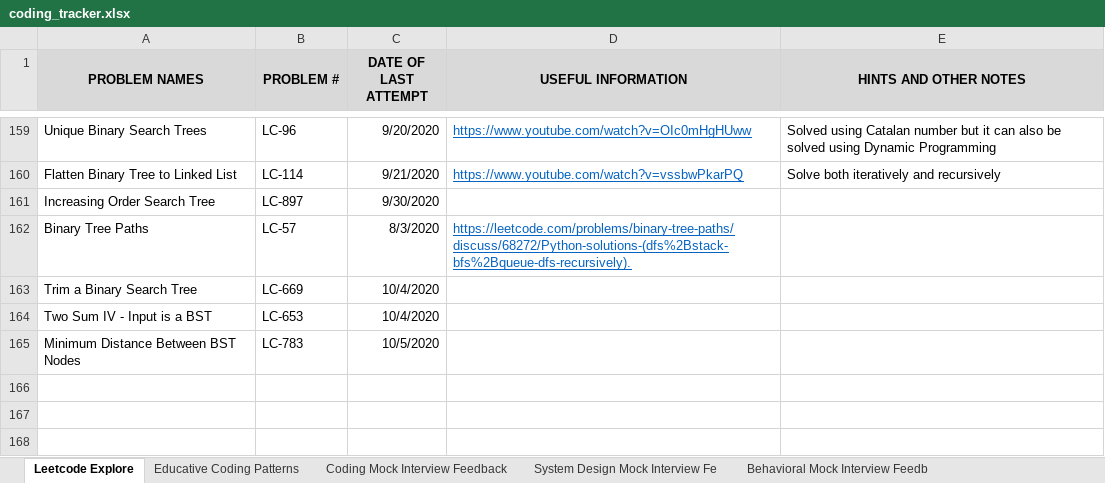
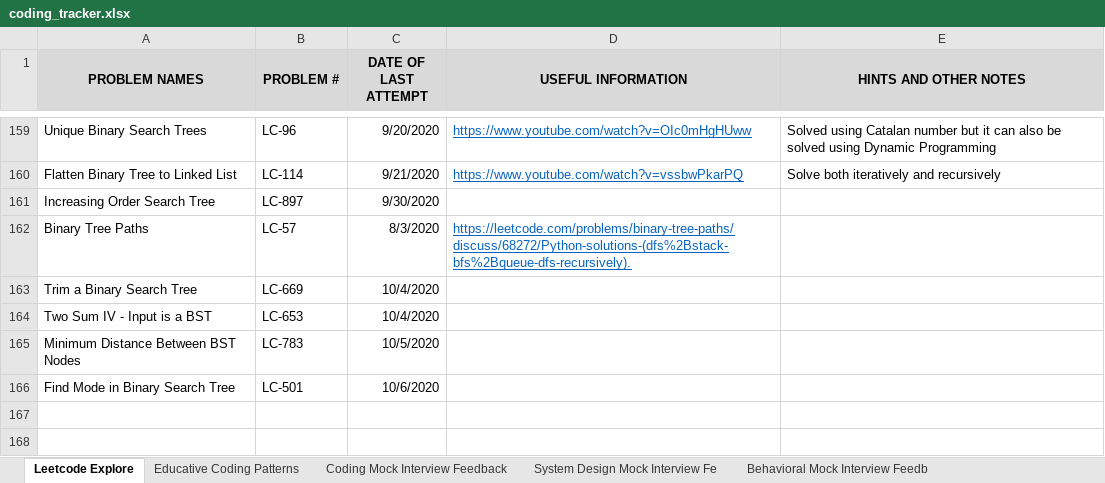
Before and after one commit to suhassrivats/Data-Structures-And-Algorithms-Implementation, an Excel workbook: coding_tracker.xlsx, sheet Leetcode Explore, drawn as a sheet; only a part is shown, gaps mark what is left out; values as stored, in another font and other column widths than the file's, no borders; the diff names each change by its address in the sheet, - before the commit and + after, or states it on an @@ line.

Commit message:
LC501_FindModeInBinarySearechTree algorithm

```diff
--- a/coding_tracker.xlsx (sheet Leetcode Explore)
+++ b/coding_tracker.xlsx (sheet Leetcode Explore)
-row 166: (empty)
+row 166: Find Mode in Binary Search Tree | LC-501 | 10/6/2020
```
Also changed, not shown: 1 other file.
